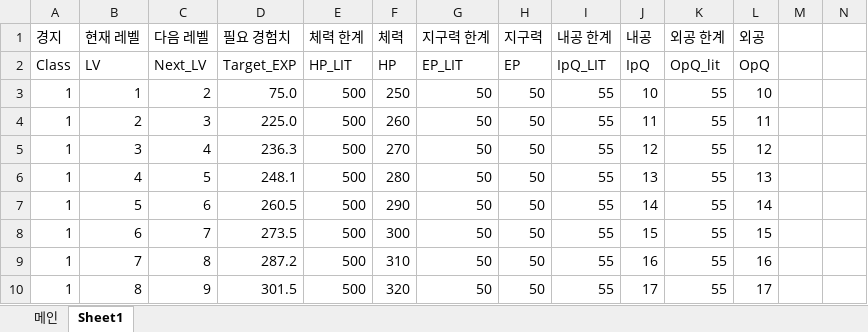
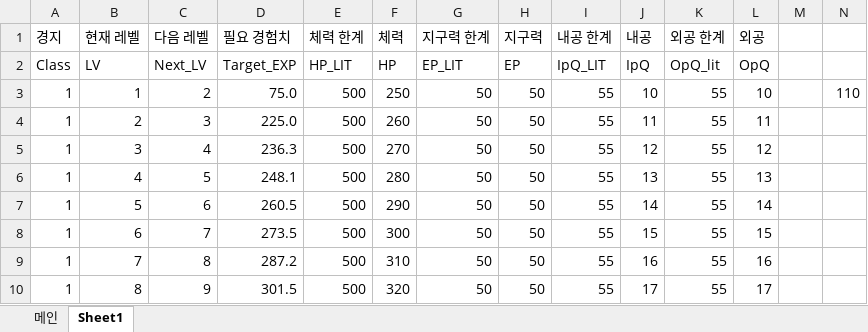
Before and after one commit to yjk0401/unityenginebasic_9th, an Excel workbook: 기획/방랑엽사전/능력치&경험치 테이블.xlsx, sheet Sheet1, drawn as a sheet; only a part is shown; values as stored, in another font and other column widths than the file's, no borders; charts and pictures not drawn; the diff names each change by its address in the sheet, - before the commit and + after, or states it on an @@ line.

```diff
--- a/기획/방랑엽사전/능력치&경험치 테이블.xlsx (sheet Sheet1)
+++ b/기획/방랑엽사전/능력치&경험치 테이블.xlsx (sheet Sheet1)
-N3: (empty)
+N3: 110
```
Also changed, not shown: charts or pictures, 18 other files.
